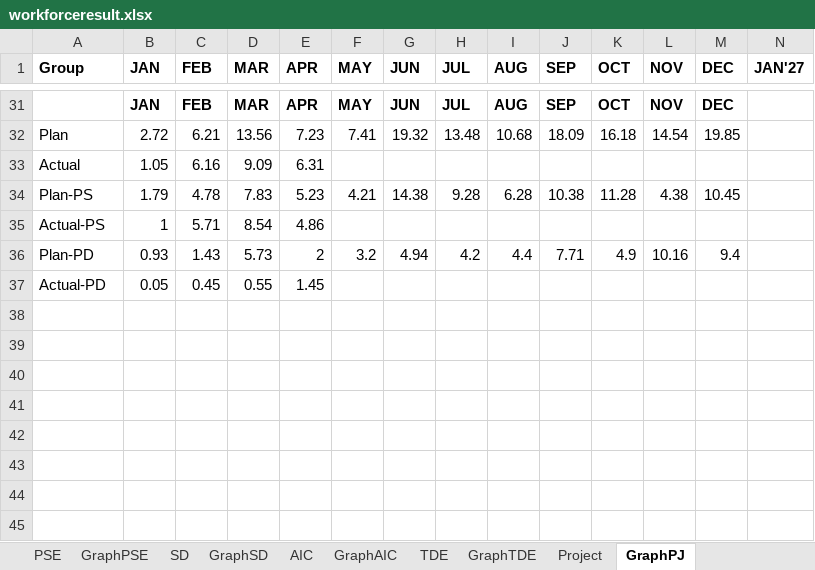
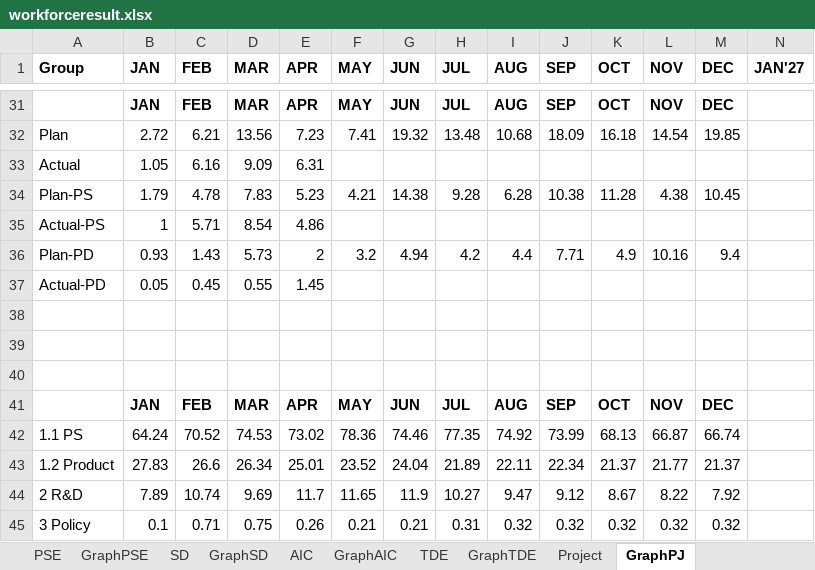
Before and after one commit to wrisr/rm-workforce, an Excel workbook: workforceresult.xlsx, sheet GraphPJ, drawn as a sheet; only a part is shown, gaps mark what is left out; values as stored, in another font and other column widths than the file's, no borders; rows hold the shown columns only; the diff covers the shown part only; the diff names each change by its address in the sheet, - before the commit and + after, or states it on an @@ line.

```diff
--- a/workforceresult.xlsx (sheet GraphPJ)
+++ b/workforceresult.xlsx (sheet GraphPJ)
+row 38: (empty)
+row 39: (empty)
+row 40: (empty)
+row 41:  | JAN | FEB | MAR | APR | MAY | JUN | JUL | AUG | SEP | OCT | NOV | DEC
+row 42: 1.1 PS | 64.24 | 70.52 | 74.53 | 73.02 | 78.36 | 74.46 | 77.35 | 74.92 | 73.99 | 68.13 | 66.87 | 66.74
+row 43: 1.2 Product | 27.83 | 26.6 | 26.34 | 25.01 | 23.52 | 24.04 | 21.89 | 22.11 | 22.34 | 21.37 | 21.77 | 21.37
+row 44: 2 R&D | 7.89 | 10.74 | 9.69 | 11.7 | 11.65 | 11.9 | 10.27 | 9.47 | 9.12 | 8.67 | 8.22 | 7.92
+row 45: 3 Policy | 0.1 | 0.71 | 0.75 | 0.26 | 0.21 | 0.21 | 0.31 | 0.32 | 0.32 | 0.32 | 0.32 | 0.32
```
Also changed, not shown: 92 edited cells elsewhere in this sheet, sheet Project.
